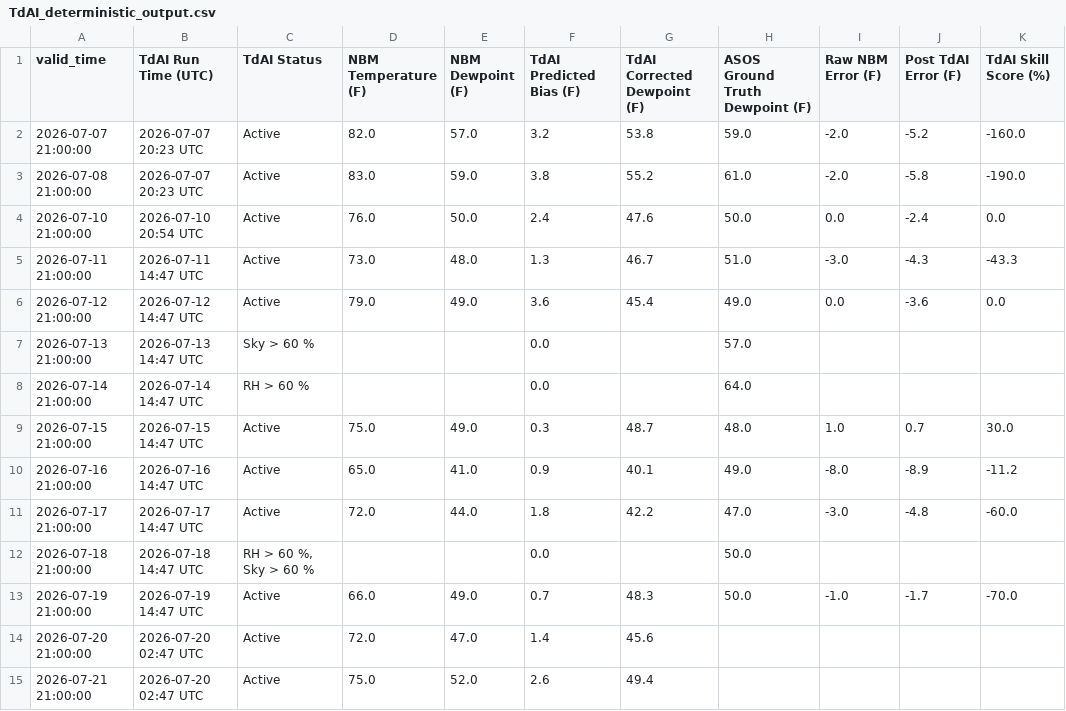
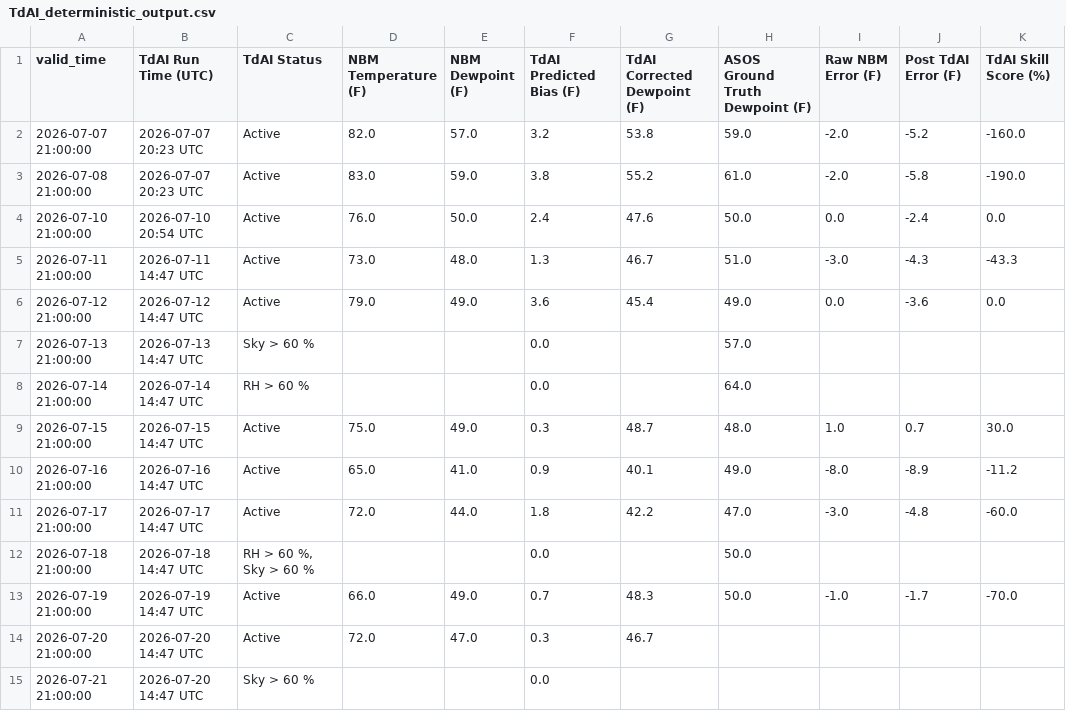
Before and after one commit to sean838432/TdAI, a CSV file: TdAI_deterministic_output.csv, drawn as a sheet.

```diff
--- a/TdAI_deterministic_output.csv
+++ b/TdAI_deterministic_output.csv
@@ -13,3 +13,3 @@ valid_time,TdAI Run Time (UTC),TdAI Status,NBM Temperature (F),NBM Dewpoint (F),
 2026-07-19 21:00:00,2026-07-19 14:47 UTC,Active,66.0,49.0,0.7,48.3,50.0,-1.0,-1.7,-70.0
-2026-07-20 21:00:00,2026-07-20 02:47 UTC,Active,72.0,47.0,1.4,45.6,,,,
-2026-07-21 21:00:00,2026-07-20 02:47 UTC,Active,75.0,52.0,2.6,49.4,,,,
+2026-07-20 21:00:00,2026-07-20 14:47 UTC,Active,72.0,47.0,0.3,46.7,,,,
+2026-07-21 21:00:00,2026-07-20 14:47 UTC,Sky > 60 %,,,0.0,,,,,
```
Also changed, not shown: TdAI_probabilistic_output.csv.
